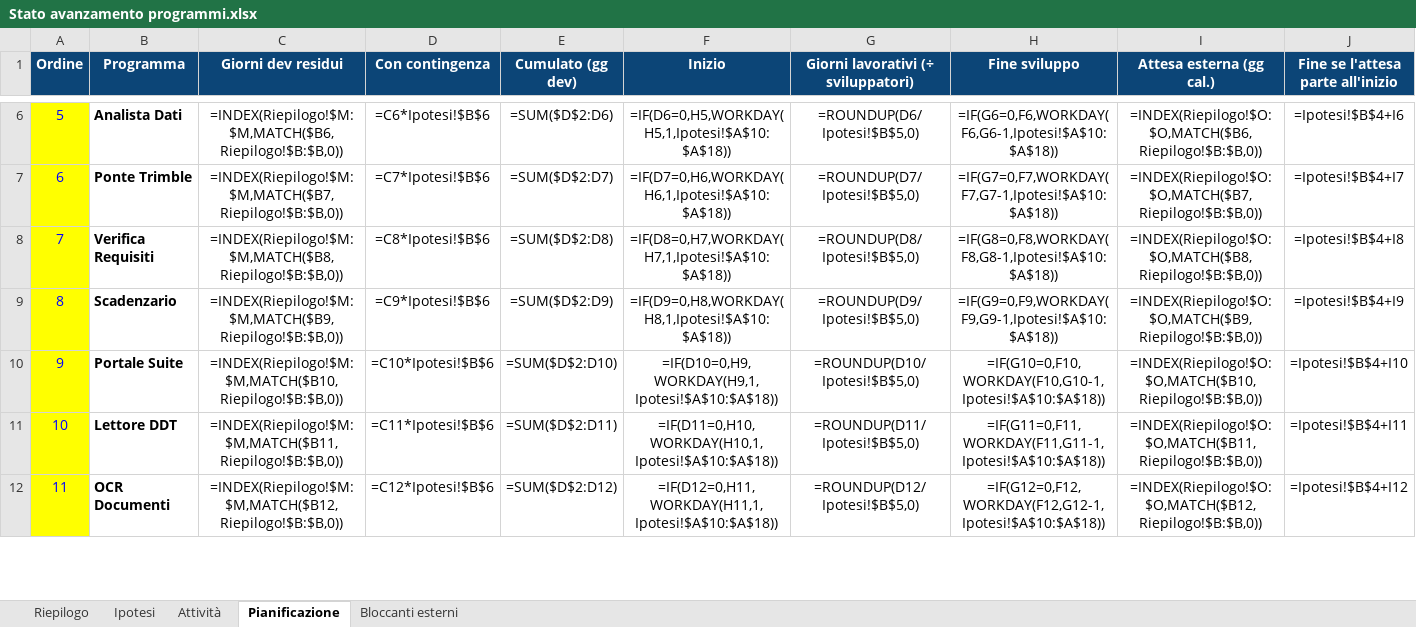
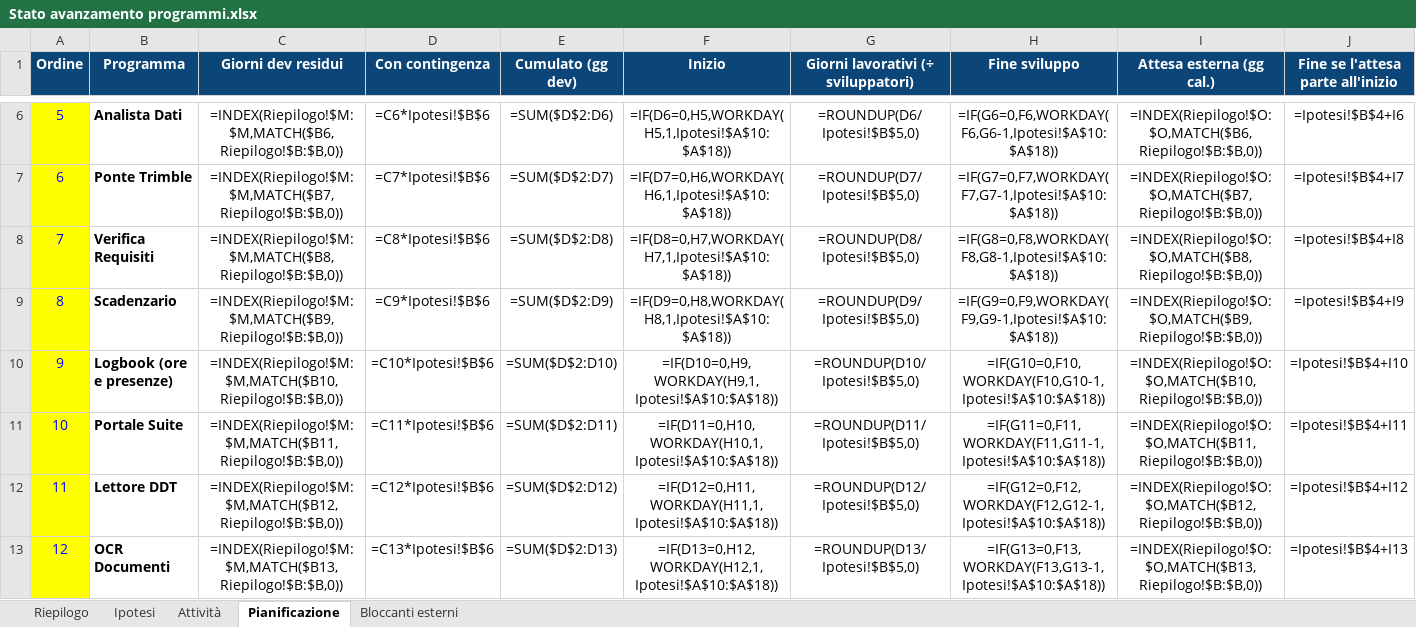
Before and after one commit to Alessio-Mangiagi/Programmi-pronti-, an Excel workbook: Stato avanzamento programmi.xlsx, sheet Pianificazione, drawn as a sheet; only a part is shown, gaps mark what is left out; values as stored, in another font and other column widths than the file's, no borders; formulas without a stored value are shown as written; addresses are those after the commit; rows hold the shown columns only; the diff covers the shown part only; the diff names each change by its address in the sheet, - before the commit and + after, or states it on an @@ line.

```diff
--- a/Stato avanzamento programmi.xlsx (sheet Pianificazione)
+++ b/Stato avanzamento programmi.xlsx (sheet Pianificazione)
+row 10: 9 | Logbook (ore e presenze) | =INDEX(Riepilogo!$M:$M,MATCH($B10,Riepilogo!$B:$B,0)) | =C10*Ipotesi!$B$6 | =SUM($D$2:D10) | =IF(D10=0,H9,WORKDAY(H9,1,Ipotesi!$A$10:$A$18)) | =ROUNDUP(D10/Ipotesi!$B$5,0) | =IF(G10=0,F10,WORKDAY(F10,G10-1,Ipotesi!$A$10:$A$18)) | =INDEX(Riepilogo!$O:$O,MATCH($B10,Riepilogo!$B:$B,0)) | =Ipotesi!$B$4+I10
@@ column A (Ordine) renumbered between rows 11 and 18 @@
-C11 (Giorni dev residui): =INDEX(Riepilogo!$M:$M,MATCH($B10,Riepilogo!$B:$B,0))
+C11 (Giorni dev residui): =INDEX(Riepilogo!$M:$M,MATCH($B11,Riepilogo!$B:$B,0))
-D11 (Con contingenza): =C10*Ipotesi!$B$6
+D11 (Con contingenza): =C11*Ipotesi!$B$6
-E11 (Cumulato (gg dev)): =SUM($D$2:D10)
+E11 (Cumulato (gg dev)): =SUM($D$2:D11)
-F11 (Inizio): =IF(D10=0,H9,WORKDAY(H9,1,Ipotesi!$A$10:$A$18))
+F11 (Inizio): =IF(D11=0,H10,WORKDAY(H10,1,Ipotesi!$A$10:$A$18))
-G11: =ROUNDUP(D10/Ipotesi!$B$5,0)
+G11: =ROUNDUP(D11/Ipotesi!$B$5,0)
-H11 (Fine sviluppo): =IF(G10=0,F10,WORKDAY(F10,G10-1,Ipotesi!$A$10:$A$18))
+H11 (Fine sviluppo): =IF(G11=0,F11,WORKDAY(F11,G11-1,Ipotesi!$A$10:$A$18))
-I11 (Attesa esterna (gg cal.)): =INDEX(Riepilogo!$O:$O,MATCH($B10,Riepilogo!$B:$B,0))
+I11 (Attesa esterna (gg cal.)): =INDEX(Riepilogo!$O:$O,MATCH($B11,Riepilogo!$B:$B,0))
-J11: =Ipotesi!$B$4+I10
+J11: =Ipotesi!$B$4+I11
-C12 (Giorni dev residui): =INDEX(Riepilogo!$M:$M,MATCH($B11,Riepilogo!$B:$B,0))
+C12 (Giorni dev residui): =INDEX(Riepilogo!$M:$M,MATCH($B12,Riepilogo!$B:$B,0))
-D12 (Con contingenza): =C11*Ipotesi!$B$6
+D12 (Con contingenza): =C12*Ipotesi!$B$6
-E12 (Cumulato (gg dev)): =SUM($D$2:D11)
+E12 (Cumulato (gg dev)): =SUM($D$2:D12)
-F12 (Inizio): =IF(D11=0,H10,WORKDAY(H10,1,Ipotesi!$A$10:$A$18))
+F12 (Inizio): =IF(D12=0,H11,WORKDAY(H11,1,Ipotesi!$A$10:$A$18))
-G12: =ROUNDUP(D11/Ipotesi!$B$5,0)
+G12: =ROUNDUP(D12/Ipotesi!$B$5,0)
-H12 (Fine sviluppo): =IF(G11=0,F11,WORKDAY(F11,G11-1,Ipotesi!$A$10:$A$18))
+H12 (Fine sviluppo): =IF(G12=0,F12,WORKDAY(F12,G12-1,Ipotesi!$A$10:$A$18))
-I12 (Attesa esterna (gg cal.)): =INDEX(Riepilogo!$O:$O,MATCH($B11,Riepilogo!$B:$B,0))
+I12 (Attesa esterna (gg cal.)): =INDEX(Riepilogo!$O:$O,MATCH($B12,Riepilogo!$B:$B,0))
-J12: =Ipotesi!$B$4+I11
+J12: =Ipotesi!$B$4+I12
-C13 (Giorni dev residui): =INDEX(Riepilogo!$M:$M,MATCH($B12,Riepilogo!$B:$B,0))
+C13 (Giorni dev residui): =INDEX(Riepilogo!$M:$M,MATCH($B13,Riepilogo!$B:$B,0))
-D13 (Con contingenza): =C12*Ipotesi!$B$6
+D13 (Con contingenza): =C13*Ipotesi!$B$6
-E13 (Cumulato (gg dev)): =SUM($D$2:D12)
+E13 (Cumulato (gg dev)): =SUM($D$2:D13)
-F13 (Inizio): =IF(D12=0,H11,WORKDAY(H11,1,Ipotesi!$A$10:$A$18))
+F13 (Inizio): =IF(D13=0,H12,WORKDAY(H12,1,Ipotesi!$A$10:$A$18))
-G13: =ROUNDUP(D12/Ipotesi!$B$5,0)
+G13: =ROUNDUP(D13/Ipotesi!$B$5,0)
-H13 (Fine sviluppo): =IF(G12=0,F12,WORKDAY(F12,G12-1,Ipotesi!$A$10:$A$18))
+H13 (Fine sviluppo): =IF(G13=0,F13,WORKDAY(F13,G13-1,Ipotesi!$A$10:$A$18))
-I13 (Attesa esterna (gg cal.)): =INDEX(Riepilogo!$O:$O,MATCH($B12,Riepilogo!$B:$B,0))
+I13 (Attesa esterna (gg cal.)): =INDEX(Riepilogo!$O:$O,MATCH($B13,Riepilogo!$B:$B,0))
-J13: =Ipotesi!$B$4+I12
+J13: =Ipotesi!$B$4+I13
```
Also changed, not shown: 60 edited cells elsewhere in this sheet, sheet Attività, sheet Riepilogo, sheet Bloccanti esterni, sheet Ipotesi.
